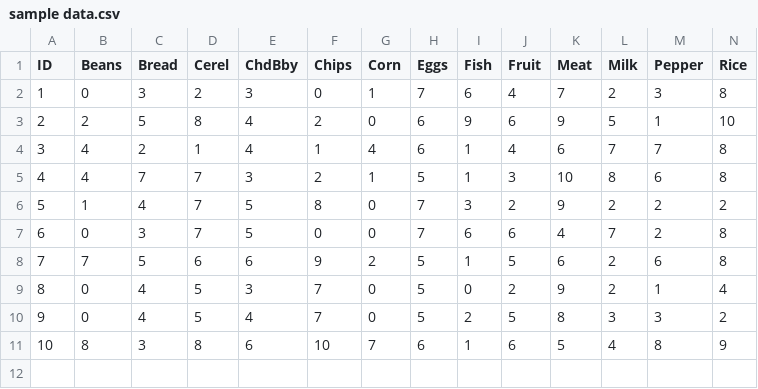
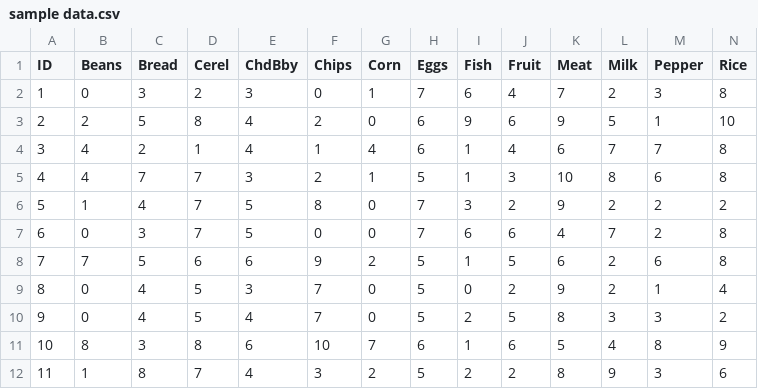
Before and after one commit to adh9570/HW06, a CSV file: sample data.csv, drawn as a sheet; only a part is shown; rows hold the shown columns only; the diff names each change by its address in the sheet, - before the commit and + after, or states it on an @@ line.

```diff
--- a/sample data.csv
+++ b/sample data.csv
+row 12: 11 | 1 | 8 | 7 | 4 | 3 | 2 | 5 | 2 | 2 | 8 | 9 | 3 | 6
```
Also changed, not shown: 2 other files.
